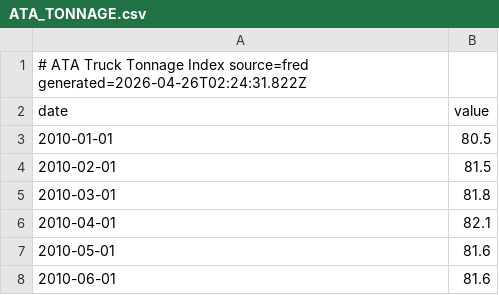
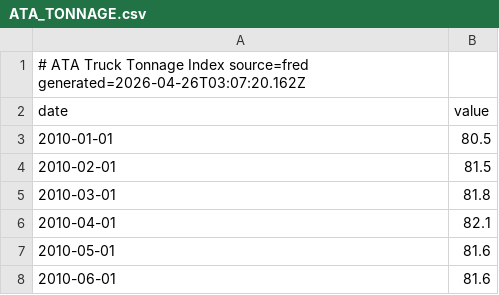
Before and after one commit to pk-claude/siberforge.xyz, a CSV file: core/supply/data/history/ATA_TONNAGE.csv, drawn as a sheet; only a part is shown.

```diff
--- a/core/supply/data/history/ATA_TONNAGE.csv
+++ b/core/supply/data/history/ATA_TONNAGE.csv
@@ -1,2 +1,2 @@
-# ATA Truck Tonnage Index  source=fred  generated=2026-04-26T02:24:31.822Z
+# ATA Truck Tonnage Index  source=fred  generated=2026-04-26T03:07:20.162Z
 date,value
```
Also changed, not shown: core/supply/data/history/AAR_CARLOADS.csv, core/supply/data/history/AAR_INTERMODAL.csv, 45 other files.
